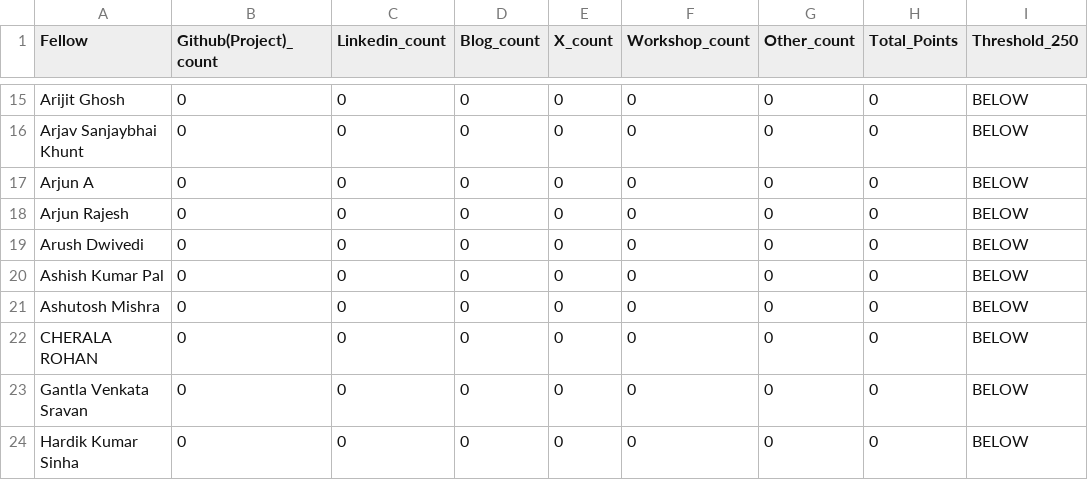
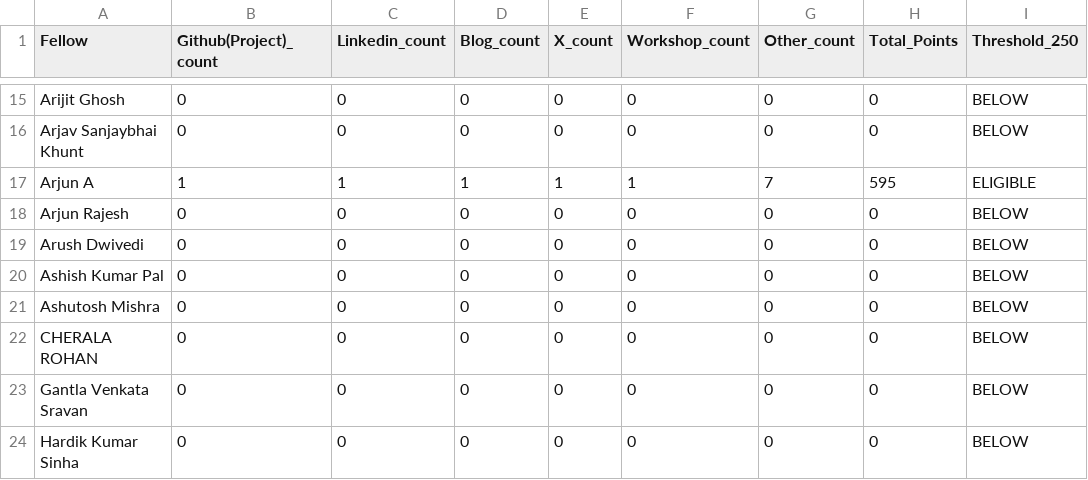
Before and after one commit to Deagle2/vicharak-fellowship-tracker, a CSV file: allocations/summary.csv, drawn as a sheet; only a part is shown, gaps mark what is left out.

Commit message:
chore: update allocations + scores [skip ci]

```diff
--- a/allocations/summary.csv
+++ b/allocations/summary.csv
@@ -16,3 +16,3 @@ Arijit Ghosh,0,0,0,0,0,0,0,BELOW
 Arjav Sanjaybhai Khunt,0,0,0,0,0,0,0,BELOW
-Arjun A,0,0,0,0,0,0,0,BELOW
+Arjun A,1,1,1,1,1,7,595,ELIGIBLE
 Arjun Rajesh,0,0,0,0,0,0,0,BELOW
```
Also changed, not shown: 2 other files.
